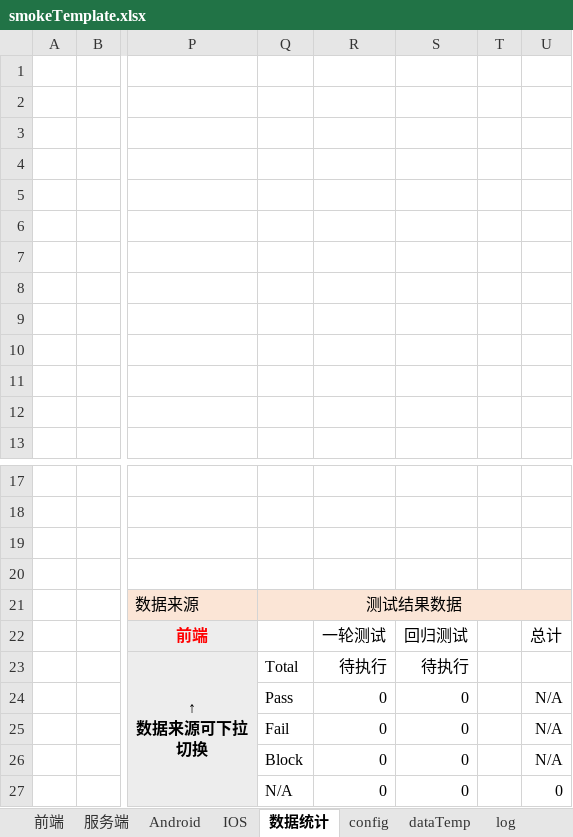
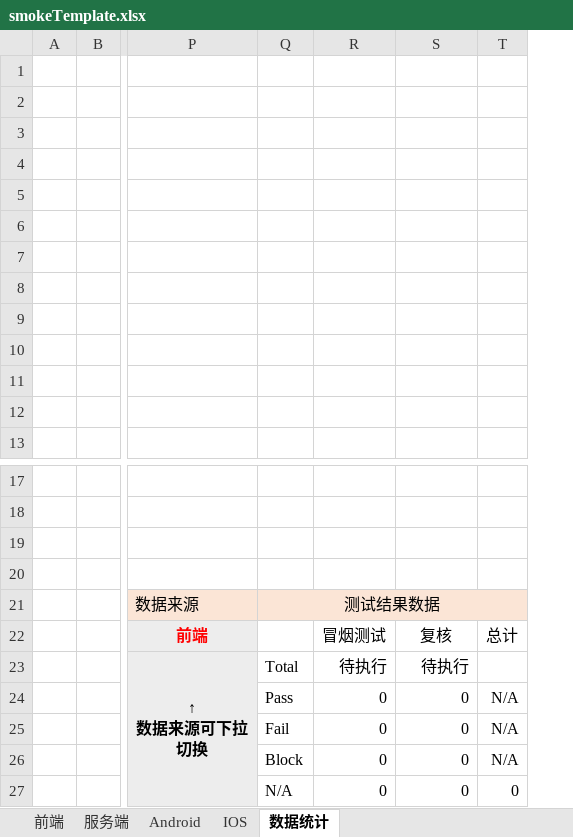
Before and after one commit to NaoOtosaka/CP-FT, an Excel workbook: template/smokeTemplate.xlsx, sheet 数据统计, drawn as a sheet; only a part is shown, gaps mark what is left out; values as stored, in another font and other column widths than the file's, no borders; charts and pictures not drawn; the diff names each change by its address in the sheet, - before the commit and + after, or states it on an @@ line.

```diff
--- a/template/smokeTemplate.xlsx (sheet 数据统计)
+++ b/template/smokeTemplate.xlsx (sheet 数据统计)
@@ sheet tab hidden: config @@
@@ sheet tab hidden: dataTemp @@
@@ sheet tab hidden: log @@
-column T, empty
-R22: 一轮测试
+R22: 冒烟测试
-S22: 回归测试
+S22: 复核
```
Also changed, not shown: sheet 前端, sheet 服务端, sheet Android, sheet IOS, formulas that keep their value, hidden cells, charts or pictures, template/H5Compatibility.xlsx, template/caseTemplate.xlsx, 1 other file.
